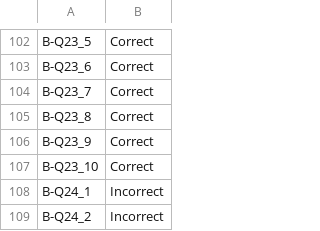
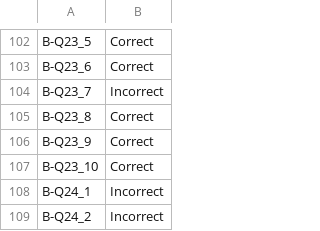
Before and after one commit to MoTechSys/Project-Basira, a TSV file: eval/islamiceval/predictions_1B_dev.tsv, drawn as a sheet; only a part is shown, gaps mark what is left out.

```diff
--- a/eval/islamiceval/predictions_1B_dev.tsv
+++ b/eval/islamiceval/predictions_1B_dev.tsv
@@ -103,3 +103,3 @@ B-Q23_5	Correct
 B-Q23_6	Correct
-B-Q23_7	Correct
+B-Q23_7	Incorrect
 B-Q23_8	Correct
```
Also changed, not shown: 13 other files.
